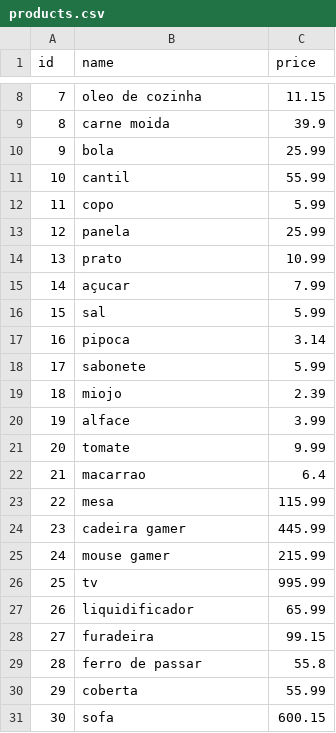
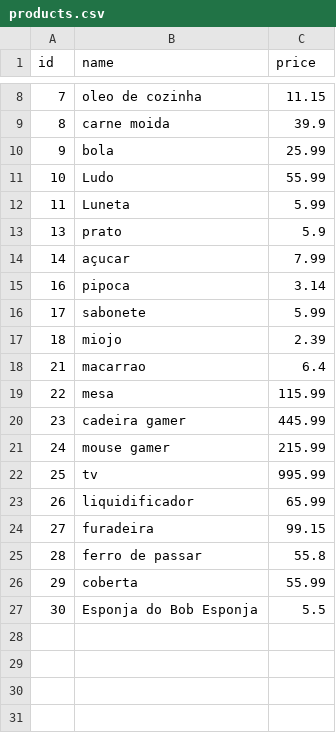
Before and after one commit to danielmsatiro/komercio-local-csv, a CSV file: data/products.csv, drawn as a sheet; only a part is shown, gaps mark what is left out.

```diff
--- a/data/products.csv
+++ b/data/products.csv
@@ -10,8 +10,6 @@ id,name,price
 9,bola,25.99
-10,cantil,55.99
-11,copo,5.99
-12,panela,25.99
-13,prato,10.99
+10,Ludo,55.99
+11,Luneta,5.99
+13,prato,5.9
 14,açucar,7.99
-15,sal,5.99
 16,pipoca,3.14
@@ -19,4 +17,2 @@ id,name,price
 18,miojo,2.39
-19,alface,3.99
-20,tomate,9.99
 21,macarrao,6.4
@@ -30,2 +26,2 @@ id,name,price
 29,coberta,55.99
-30,sofa,600.15
+30,Esponja do Bob Esponja,5.5
```
Also changed, not shown: 2 other files.
